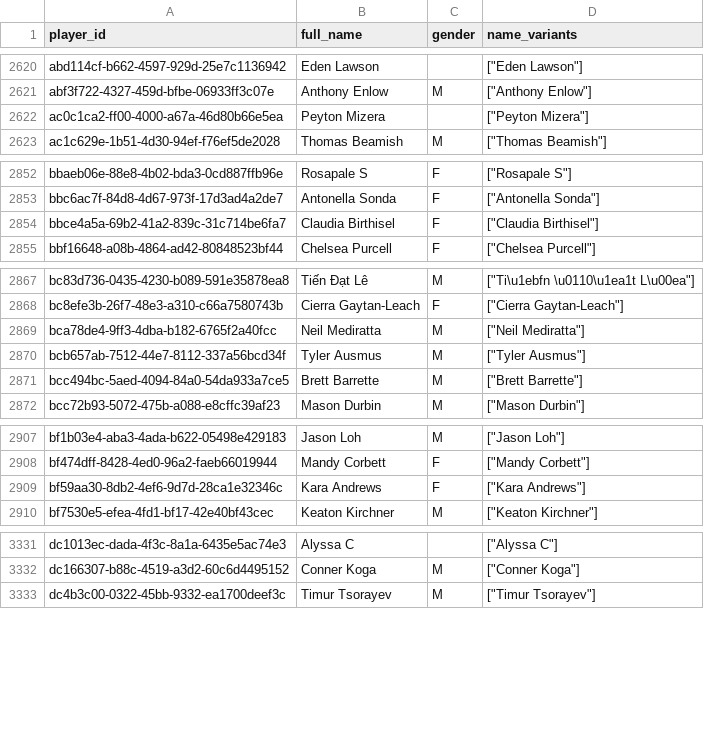
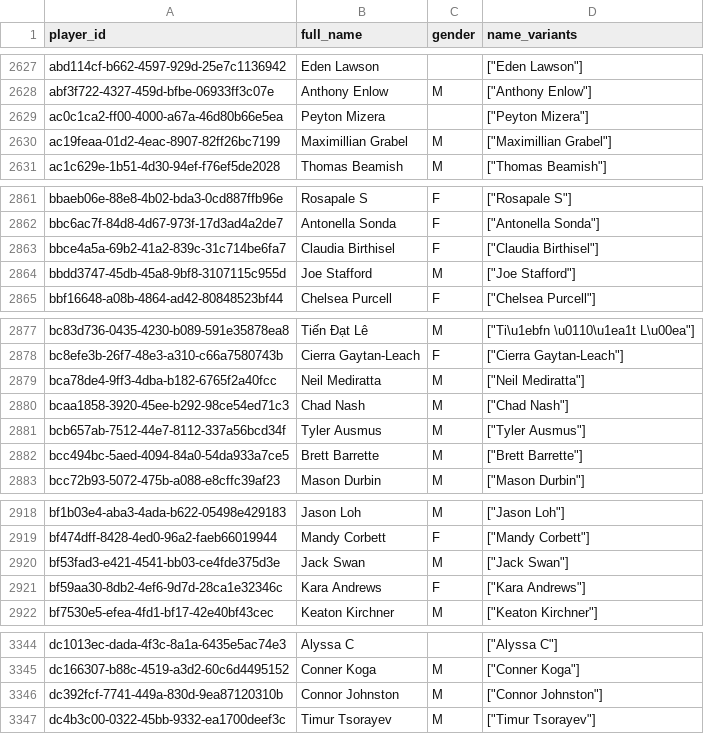
Before and after one commit to chad-murphy-data/pickleball, a CSV file: data/players.csv, drawn as a sheet; only a part is shown, gaps mark what is left out; the diff covers the shown part only; the diff names each change by its address in the sheet, - before the commit and + after, or states it on an @@ line.

```diff
--- a/data/players.csv
+++ b/data/players.csv
+row 2630: ac19feaa-01d2-4eac-8907-82ff26bc7199 | Maximillian Grabel | M | ["Maximillian Grabel"]
+row 2864: bbdd3747-45db-45a8-9bf8-3107115c955d | Joe Stafford | M | ["Joe Stafford"]
+row 2880: bcaa1858-3920-45ee-b292-98ce54ed71c3 | Chad Nash | M | ["Chad Nash"]
+row 2920: bf53fad3-e421-4541-bb03-ce4fde375d3e | Jack Swan | M | ["Jack Swan"]
+row 3346: dc392fcf-7741-449a-830d-9ea87120310b | Connor Johnston | M | ["Connor Johnston"]
```
Also changed, not shown: 12 added rows and 1 edited cell elsewhere in this file, data/dropped.csv, data/singles_players.csv, 6 other files.
